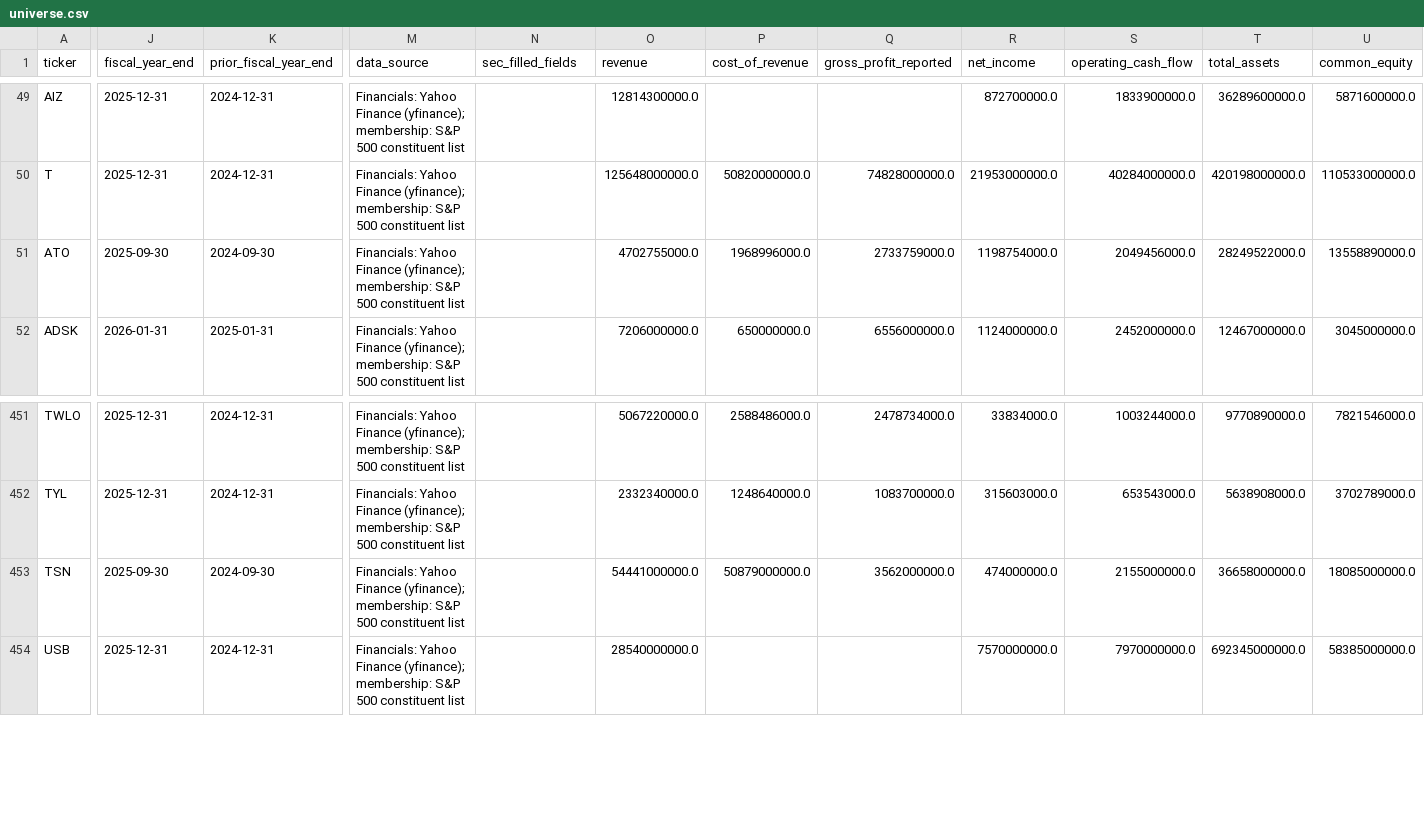
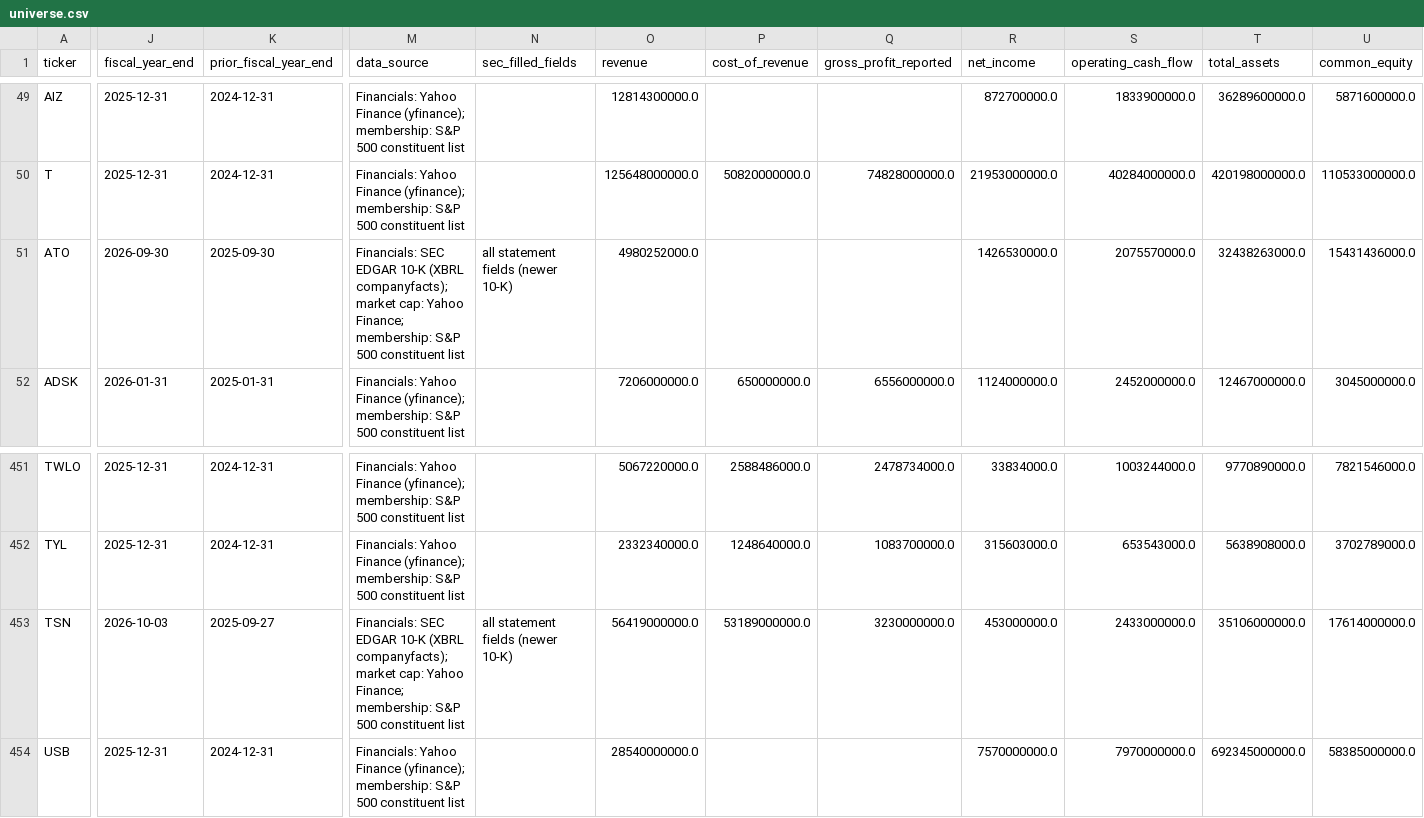
Before and after one commit to vpancholi808/financial-analysis-app, a CSV file: universe.csv, drawn as a sheet; only a part is shown, gaps mark what is left out; the diff covers the shown part only; the diff names each change by its address in the sheet, - before the commit and + after, or states it on an @@ line.

```diff
--- a/universe.csv
+++ b/universe.csv
-J51 (fiscal_year_end): 2025-09-30
+J51 (fiscal_year_end): 2026-09-30
-K51 (prior_fiscal_year_end): 2024-09-30
+K51 (prior_fiscal_year_end): 2025-09-30
-M51 (data_source): Financials: Yahoo Finance (yfinance); membership: S&P…
+M51 (data_source): Financials: SEC EDGAR 10-K (XBRL companyfacts); market cap: Yahoo Finance; membership: S&P…
-N51 (sec_filled_fields): (empty)
+N51 (sec_filled_fields): all statement fields (newer 10-K)
-O51 (revenue): 4702755000.0
+O51 (revenue): 4980252000.0
-P51 (cost_of_revenue): 1968996000.0
+P51 (cost_of_revenue): (empty)
-Q51 (gross_profit_reported): 2733759000.0
+Q51 (gross_profit_reported): (empty)
-R51 (net_income): 1198754000.0
+R51 (net_income): 1426530000.0
-S51 (operating_cash_flow): 2049456000.0
+S51 (operating_cash_flow): 2075570000.0
-T51 (total_assets): 28249522000.0
+T51 (total_assets): 32438263000.0
-U51 (common_equity): 13558890000.0
+U51 (common_equity): 15431436000.0
-J453 (fiscal_year_end): 2025-09-30
+J453 (fiscal_year_end): 2026-10-03
-K453 (prior_fiscal_year_end): 2024-09-30
+K453 (prior_fiscal_year_end): 2025-09-27
-M453 (data_source): Financials: Yahoo Finance (yfinance); membership: S&P…
+M453 (data_source): Financials: SEC EDGAR 10-K (XBRL companyfacts); market cap: Yahoo Finance; membership: S&P…
-N453 (sec_filled_fields): (empty)
+N453 (sec_filled_fields): all statement fields (newer 10-K)
-O453 (revenue): 54441000000.0
+O453 (revenue): 56419000000.0
-P453 (cost_of_revenue): 50879000000.0
+P453 (cost_of_revenue): 53189000000.0
-Q453 (gross_profit_reported): 3562000000.0
+Q453 (gross_profit_reported): 3230000000.0
-R453 (net_income): 474000000.0
+R453 (net_income): 453000000.0
-S453 (operating_cash_flow): 2155000000.0
+S453 (operating_cash_flow): 2433000000.0
-T453 (total_assets): 36658000000.0
+T453 (total_assets): 35106000000.0
-U453 (common_equity): 18085000000.0
+U453 (common_equity): 17614000000.0
```
Also changed, not shown: 58 edited cells elsewhere in this file, data_quality.csv, 1 other file.
